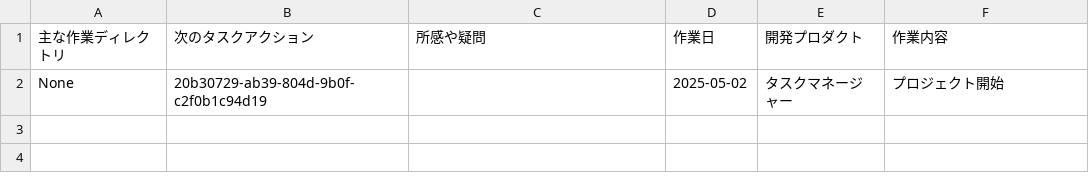
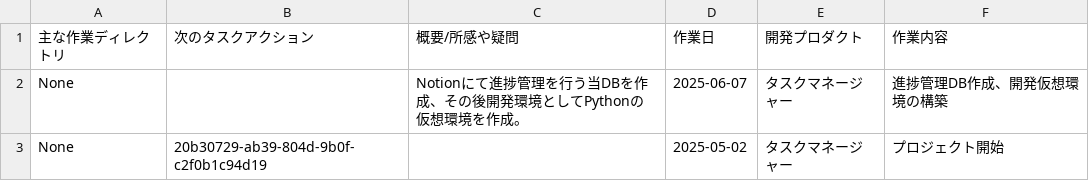
Before and after one commit to paole21/task_manager, a CSV file: notion_sync/synced_db/daily_logs.csv, drawn as a sheet.

```diff
--- a/notion_sync/synced_db/daily_logs.csv
+++ b/notion_sync/synced_db/daily_logs.csv
@@ -1,2 +1,3 @@
-主な作業ディレクトリ,次のタスクアクション,所感や疑問,作業日,開発プロダクト,作業内容
+主な作業ディレクトリ,次のタスクアクション,概要/所感や疑問,作業日,開発プロダクト,作業内容
+None,,Notionにて進捗管理を行う当DBを作成、その後開発環境としてPythonの仮想環境を作成。,2025-06-07,タスクマネージャー,進捗管理DB作成、開発仮想環境の構築
 None,20b30729-ab39-804d-9b0f-c2f0b1c94d19,,2025-05-02,タスクマネージャー,プロジェクト開始
```
Also changed, not shown: notion_sync/synced_db/tasks.csv, 4 other files.
